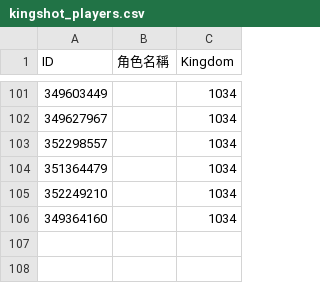
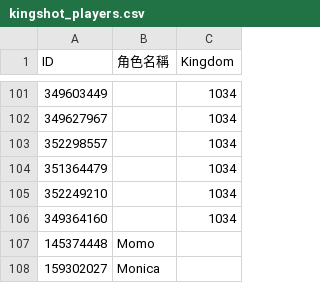
Before and after one commit to tedmax100/kingshot_giftcode_bot, a CSV file: kingshot_players.csv, drawn as a sheet; only a part is shown, gaps mark what is left out; the diff names each change by its address in the sheet, - before the commit and + after, or states it on an @@ line.

Commit message:
Update player list via web UI (by tedmax100@gmail.com)

```diff
--- a/kingshot_players.csv
+++ b/kingshot_players.csv
+row 107: 145374448 | Momo
+row 108: 159302027 | Monica
```
